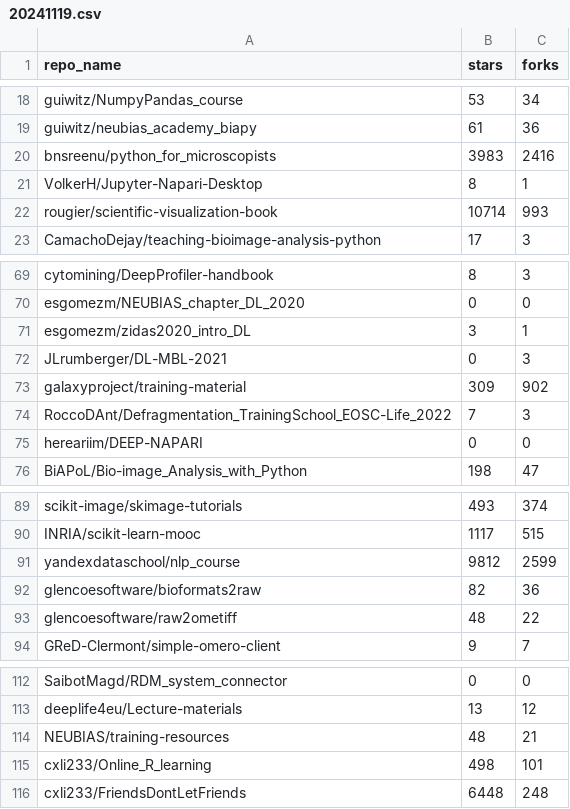
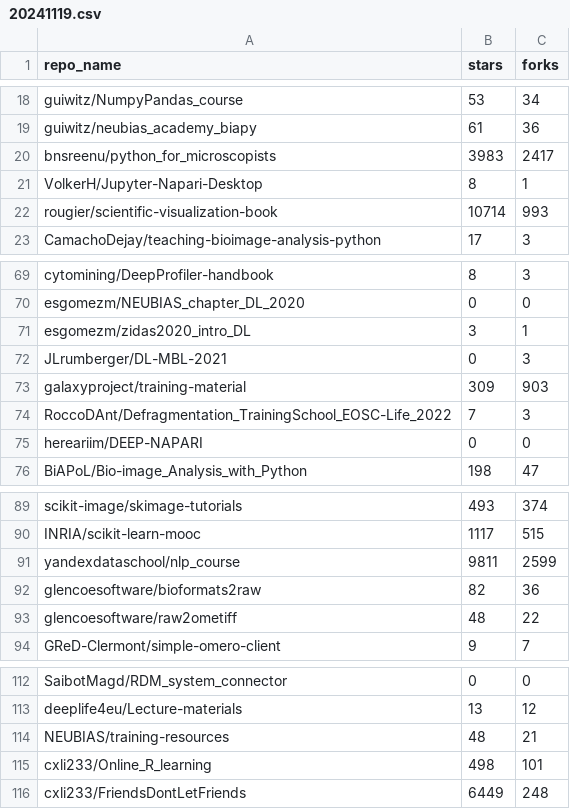
Before and after one commit to NFDI4BIOIMAGE/training, a CSV file: github_statistics/20241119.csv, drawn as a sheet; only a part is shown, gaps mark what is left out.

Commit message:
Add github_statistics/20241119.csv

```diff
--- a/github_statistics/20241119.csv
+++ b/github_statistics/20241119.csv
@@ -19,3 +19,3 @@ guiwitz/NumpyPandas_course,53,34
 guiwitz/neubias_academy_biapy,61,36
-bnsreenu/python_for_microscopists,3983,2416
+bnsreenu/python_for_microscopists,3983,2417
 VolkerH/Jupyter-Napari-Desktop,8,1
@@ -72,3 +72,3 @@ esgomezm/zidas2020_intro_DL,3,1
 JLrumberger/DL-MBL-2021,0,3
-galaxyproject/training-material,309,902
+galaxyproject/training-material,309,903
 RoccoDAnt/Defragmentation_TrainingSchool_EOSC-Life_2022,7,3
@@ -90,3 +90,3 @@ scikit-image/skimage-tutorials,493,374
 INRIA/scikit-learn-mooc,1117,515
-yandexdataschool/nlp_course,9812,2599
+yandexdataschool/nlp_course,9811,2599
 glencoesoftware/bioformats2raw,82,36
@@ -115,2 +115,2 @@ NEUBIAS/training-resources,48,21
 cxli233/Online_R_learning,498,101
-cxli233/FriendsDontLetFriends,6448,248
+cxli233/FriendsDontLetFriends,6449,248
```
